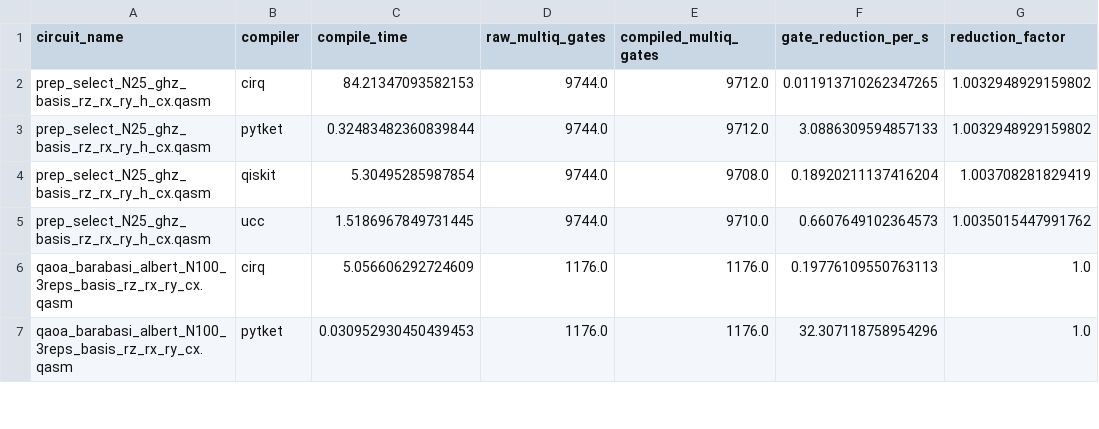
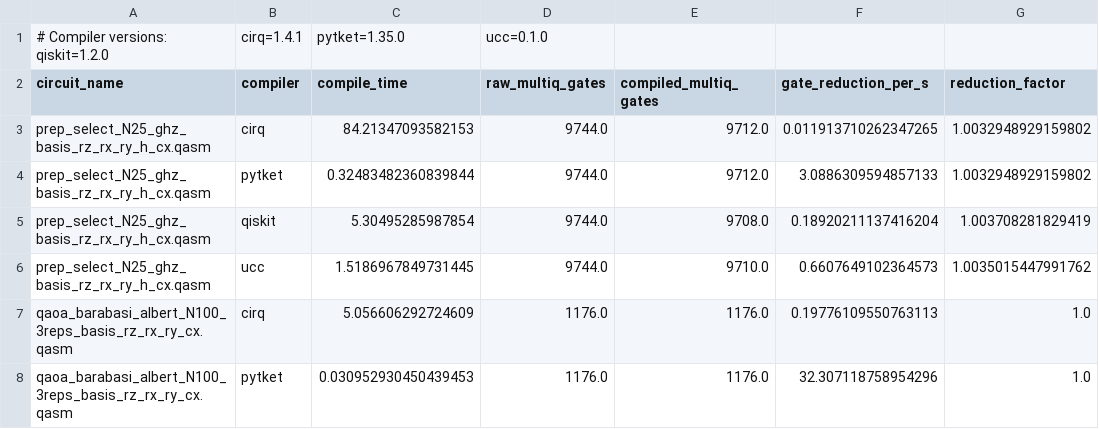
Before and after one commit to xs-es/ucc, a CSV file: benchmarks/results/gates_2024-10-01_20-15-41.csv, drawn as a sheet; only a part is shown.

```diff
--- a/benchmarks/results/gates_2024-10-01_20-15-41.csv
+++ b/benchmarks/results/gates_2024-10-01_20-15-41.csv
@@ -1 +1,2 @@
+# Compiler versions: qiskit=1.2.0, cirq=1.4.1, pytket=1.35.0, ucc=0.1.0
 circuit_name,compiler,compile_time,raw_multiq_gates,compiled_multiq_gates,gate_reduction_per_s,reduction_factor
```
Also changed, not shown: benchmarks/results/expval_2024-11-27_12-41-04.csv, benchmarks/results/gates_2024-10-10_13-40-14.csv, 5 other files.
